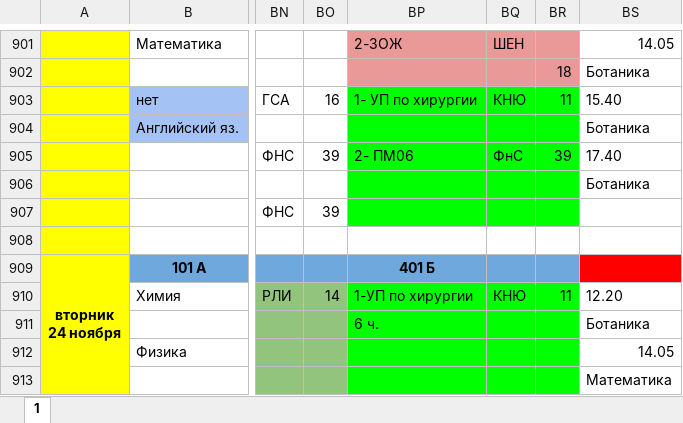
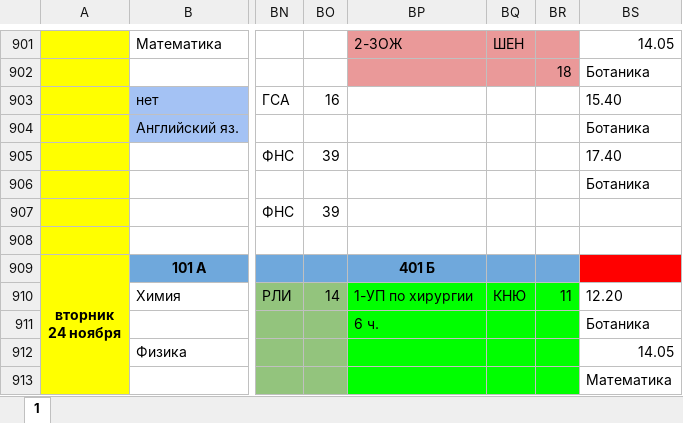
Before and after one commit to koovarem-byte/puls, an Excel workbook: cache/latest.xlsx, sheet 1, drawn as a sheet; only a part is shown, gaps mark what is left out; values as stored, in another font and other column widths than the file's, no borders; charts and pictures not drawn; the diff names each change by its address in the sheet, - before the commit and + after, or states it on an @@ line.

```diff
--- a/cache/latest.xlsx (sheet 1)
+++ b/cache/latest.xlsx (sheet 1)
-BP903: 1- УП по хирургии
+BP903: (empty)
-BP903:BR907 fill: #00FF00
+BP903:BR907 fill: none
-BQ903: КНЮ
+BQ903: (empty)
-BR903: 11
+BR903: (empty)
-BP905: 2- ПМ06
+BP905: (empty)
-BQ905: ФнС
+BQ905: (empty)
-BR905: 39
+BR905: (empty)
```
Also changed, not shown: 2 other files.
